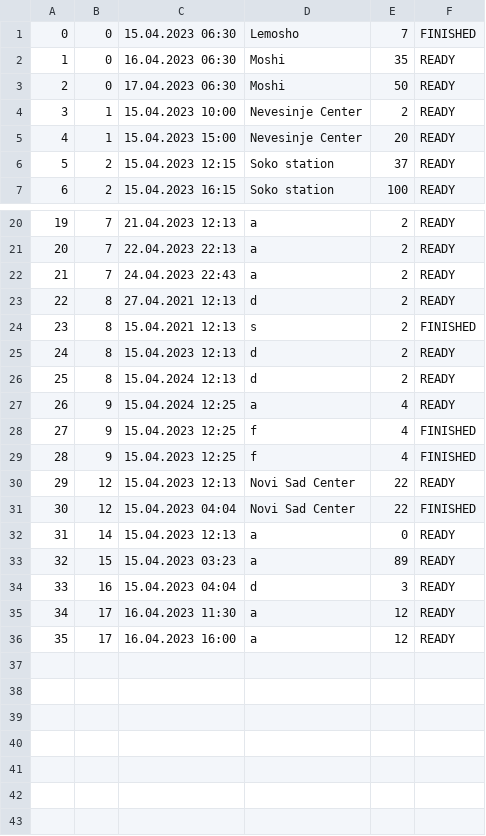
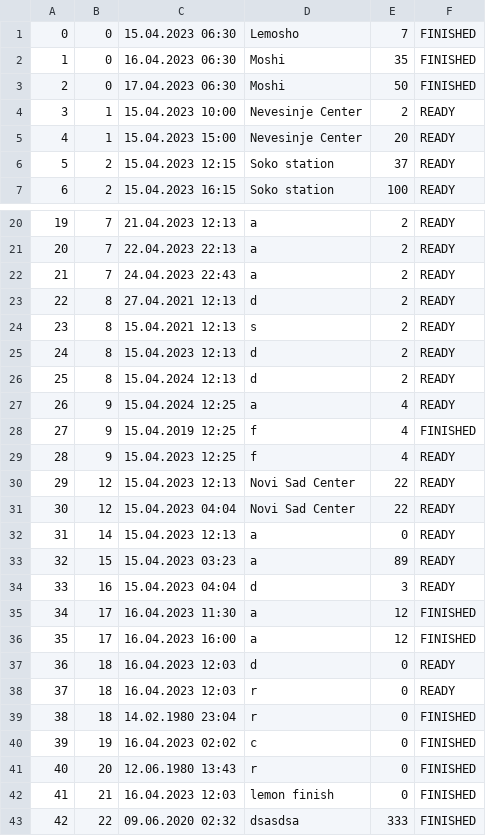
Before and after one commit to KornelijeKiso/DreamTeam, a CSV file: ProjectTourism/ProjectTourism/References/appointments.csv, drawn as a sheet; only a part is shown, gaps mark what is left out; the diff covers the shown part only.

Commit message:
Statistics working for appointments. Needs refactoring

```diff
--- a/ProjectTourism/ProjectTourism/References/appointments.csv
+++ b/ProjectTourism/ProjectTourism/References/appointments.csv
@@ -1,4 +1,4 @@
 0|0|15.04.2023 06:30|Lemosho|7|FINISHED
-1|0|16.04.2023 06:30|Moshi|35|READY
-2|0|17.04.2023 06:30|Moshi|50|READY
+1|0|16.04.2023 06:30|Moshi|35|FINISHED
+2|0|17.04.2023 06:30|Moshi|50|FINISHED
 3|1|15.04.2023 10:00|Nevesinje Center|2|READY
@@ -23,3 +23,3 @@
 22|8|27.04.2021 12:13|d|2|READY
-23|8|15.04.2021 12:13|s|2|FINISHED
+23|8|15.04.2021 12:13|s|2|READY
 24|8|15.04.2023 12:13|d|2|READY
@@ -27,6 +27,6 @@
 26|9|15.04.2024 12:25|a|4|READY
-27|9|15.04.2023 12:25|f|4|FINISHED
-28|9|15.04.2023 12:25|f|4|FINISHED
+27|9|15.04.2019 12:25|f|4|FINISHED
+28|9|15.04.2023 12:25|f|4|READY
 29|12|15.04.2023 12:13|Novi Sad Center|22|READY
-30|12|15.04.2023 04:04|Novi Sad Center|22|FINISHED
+30|12|15.04.2023 04:04|Novi Sad Center|22|READY
 31|14|15.04.2023 12:13|a|0|READY
@@ -34,3 +34,10 @@
 33|16|15.04.2023 04:04|d|3|READY
-34|17|16.04.2023 11:30|a|12|READY
-35|17|16.04.2023 16:00|a|12|READY
+34|17|16.04.2023 11:30|a|12|FINISHED
+35|17|16.04.2023 16:00|a|12|FINISHED
+36|18|16.04.2023 12:03|d|0|READY
+37|18|16.04.2023 12:03|r|0|READY
+38|18|14.02.1980 23:04|r|0|FINISHED
+39|19|16.04.2023 02:02|c|0|FINISHED
+40|20|12.06.1980 13:43|r|0|FINISHED
+41|21|16.04.2023 12:03|lemon finish|0|FINISHED
+42|22|09.06.2020 02:32|dsasdsa|333|FINISHED
```
Also changed, not shown: 1 edited cell elsewhere in this file, ProjectTourism/ProjectTourism/References/locations.csv, ProjectTourism/ProjectTourism/References/tours.csv, 1 other file.
